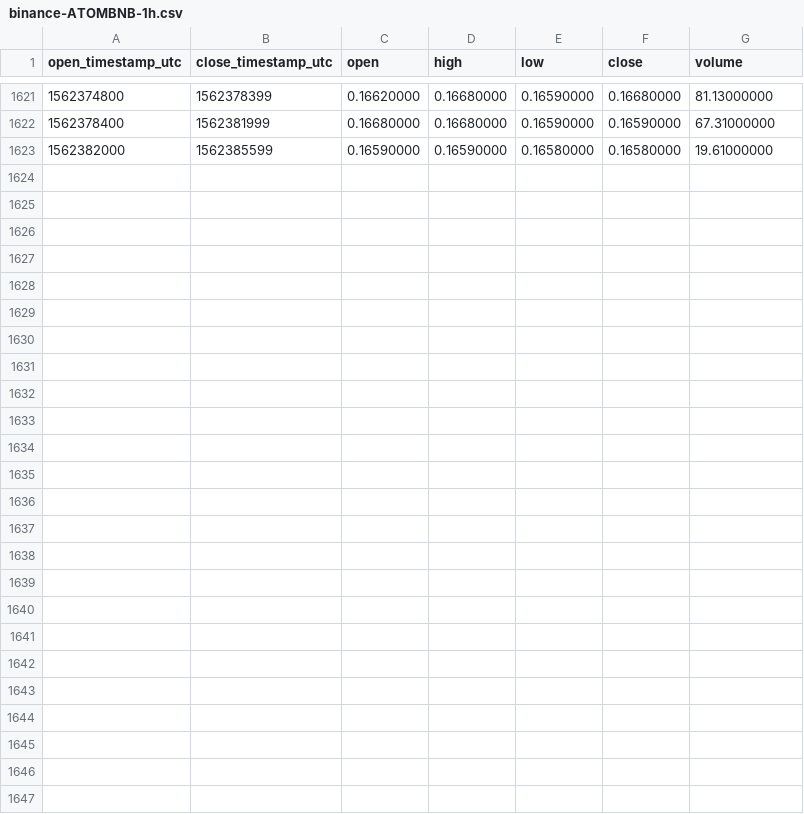
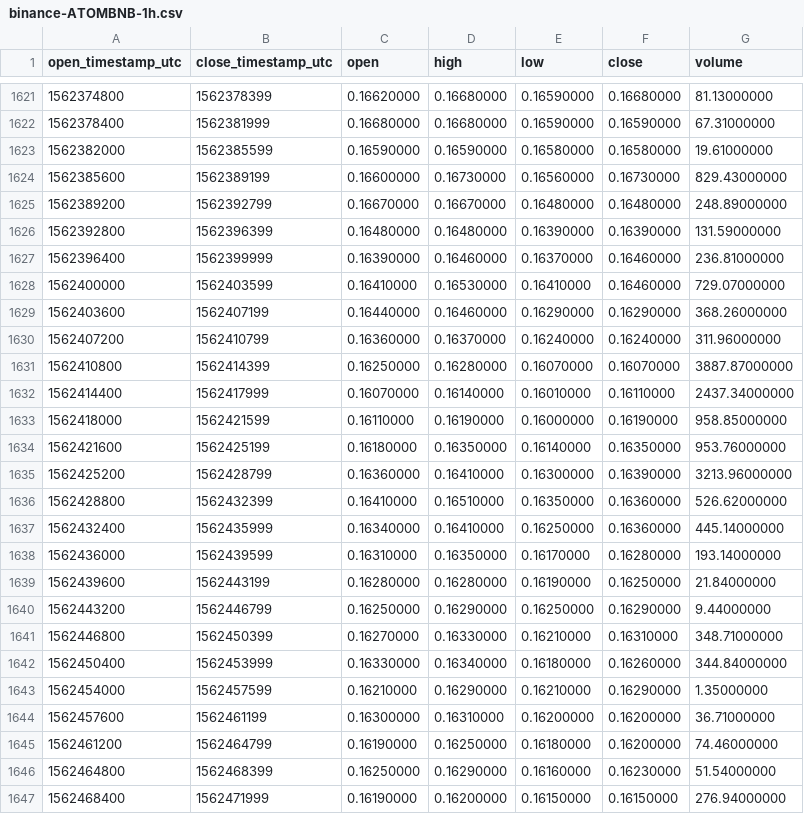
Before and after one commit to cryptobigbro/binance-ATOMBNB, a CSV file: binance-ATOMBNB-1h.csv, drawn as a sheet; only a part is shown, gaps mark what is left out; the diff names each change by its address in the sheet, - before the commit and + after, or states it on an @@ line.

Commit message:
Update OHLCV data.

```diff
--- a/binance-ATOMBNB-1h.csv
+++ b/binance-ATOMBNB-1h.csv
+row 1624: 1562385600 | 1562389199 | 0.16600000 | 0.16730000 | 0.16560000 | 0.16730000 | 829.43000000
+row 1625: 1562389200 | 1562392799 | 0.16670000 | 0.16670000 | 0.16480000 | 0.16480000 | 248.89000000
+row 1626: 1562392800 | 1562396399 | 0.16480000 | 0.16480000 | 0.16390000 | 0.16390000 | 131.59000000
+row 1627: 1562396400 | 1562399999 | 0.16390000 | 0.16460000 | 0.16370000 | 0.16460000 | 236.81000000
+row 1628: 1562400000 | 1562403599 | 0.16410000 | 0.16530000 | 0.16410000 | 0.16460000 | 729.07000000
+row 1629: 1562403600 | 1562407199 | 0.16440000 | 0.16460000 | 0.16290000 | 0.16290000 | 368.26000000
+row 1630: 1562407200 | 1562410799 | 0.16360000 | 0.16370000 | 0.16240000 | 0.16240000 | 311.96000000
+row 1631: 1562410800 | 1562414399 | 0.16250000 | 0.16280000 | 0.16070000 | 0.16070000 | 3887.87000000
+row 1632: 1562414400 | 1562417999 | 0.16070000 | 0.16140000 | 0.16010000 | 0.16110000 | 2437.34000000
+row 1633: 1562418000 | 1562421599 | 0.16110000 | 0.16190000 | 0.16000000 | 0.16190000 | 958.85000000
+row 1634: 1562421600 | 1562425199 | 0.16180000 | 0.16350000 | 0.16140000 | 0.16350000 | 953.76000000
+row 1635: 1562425200 | 1562428799 | 0.16360000 | 0.16410000 | 0.16300000 | 0.16390000 | 3213.96000000
+row 1636: 1562428800 | 1562432399 | 0.16410000 | 0.16510000 | 0.16350000 | 0.16360000 | 526.62000000
+row 1637: 1562432400 | 1562435999 | 0.16340000 | 0.16410000 | 0.16250000 | 0.16360000 | 445.14000000
+row 1638: 1562436000 | 1562439599 | 0.16310000 | 0.16350000 | 0.16170000 | 0.16280000 | 193.14000000
+row 1639: 1562439600 | 1562443199 | 0.16280000 | 0.16280000 | 0.16190000 | 0.16250000 | 21.84000000
+row 1640: 1562443200 | 1562446799 | 0.16250000 | 0.16290000 | 0.16250000 | 0.16290000 | 9.44000000
+row 1641: 1562446800 | 1562450399 | 0.16270000 | 0.16330000 | 0.16210000 | 0.16310000 | 348.71000000
+row 1642: 1562450400 | 1562453999 | 0.16330000 | 0.16340000 | 0.16180000 | 0.16260000 | 344.84000000
+row 1643: 1562454000 | 1562457599 | 0.16210000 | 0.16290000 | 0.16210000 | 0.16290000 | 1.35000000
+row 1644: 1562457600 | 1562461199 | 0.16300000 | 0.16310000 | 0.16200000 | 0.16200000 | 36.71000000
+row 1645: 1562461200 | 1562464799 | 0.16190000 | 0.16250000 | 0.16180000 | 0.16200000 | 74.46000000
+row 1646: 1562464800 | 1562468399 | 0.16250000 | 0.16290000 | 0.16160000 | 0.16230000 | 51.54000000
+row 1647: 1562468400 | 1562471999 | 0.16190000 | 0.16200000 | 0.16150000 | 0.16150000 | 276.94000000
```
Also changed, not shown: binance-ATOMBNB-1d.csv.
